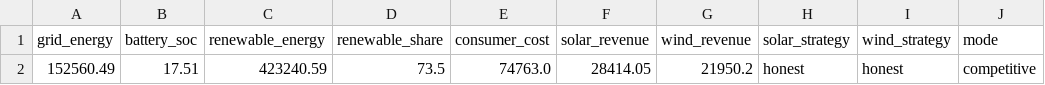
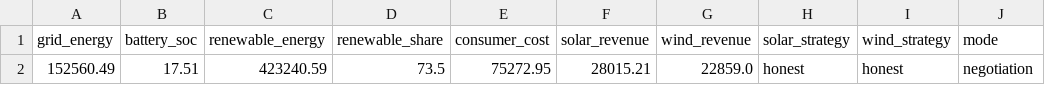
Before and after one commit to NereaPerez473/Reto04_Grupo05, a CSV file: results/latest_results.csv, drawn as a sheet.

```diff
--- a/results/latest_results.csv
+++ b/results/latest_results.csv
@@ -1,2 +1,2 @@
 grid_energy,battery_soc,renewable_energy,renewable_share,consumer_cost,solar_revenue,wind_revenue,solar_strategy,wind_strategy,mode
-152560.49,17.51,423240.59,73.5,74763.0,28414.05,21950.2,honest,honest,competitive
+152560.49,17.51,423240.59,73.5,75272.95,28015.21,22859.0,honest,honest,negotiation
```
Also changed, not shown: 3 other files.
